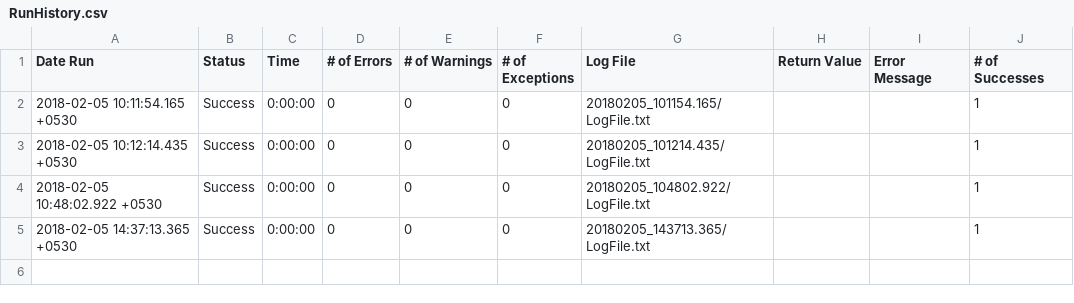
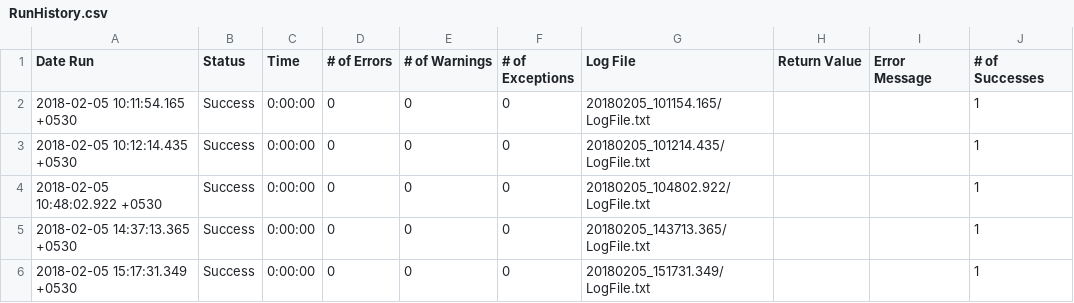
Before and after one commit to powerchart/Feb24thEggplant, a CSV file: SNSurgcasemgr.suite/Results/Utilities/RunHistory.csv, drawn as a sheet.

```diff
--- a/SNSurgcasemgr.suite/Results/Utilities/RunHistory.csv
+++ b/SNSurgcasemgr.suite/Results/Utilities/RunHistory.csv
@@ -5 +5,2 @@
 2018-02-05 14:37:13.365 +0530,"Success",0:00:00,0,0,0,"20180205_143713.365/LogFile.txt","","",1
+2018-02-05 15:17:31.349 +0530,"Success",0:00:00,0,0,0,"20180205_151731.349/LogFile.txt","","",1
```
Also changed, not shown: 15 other files.
